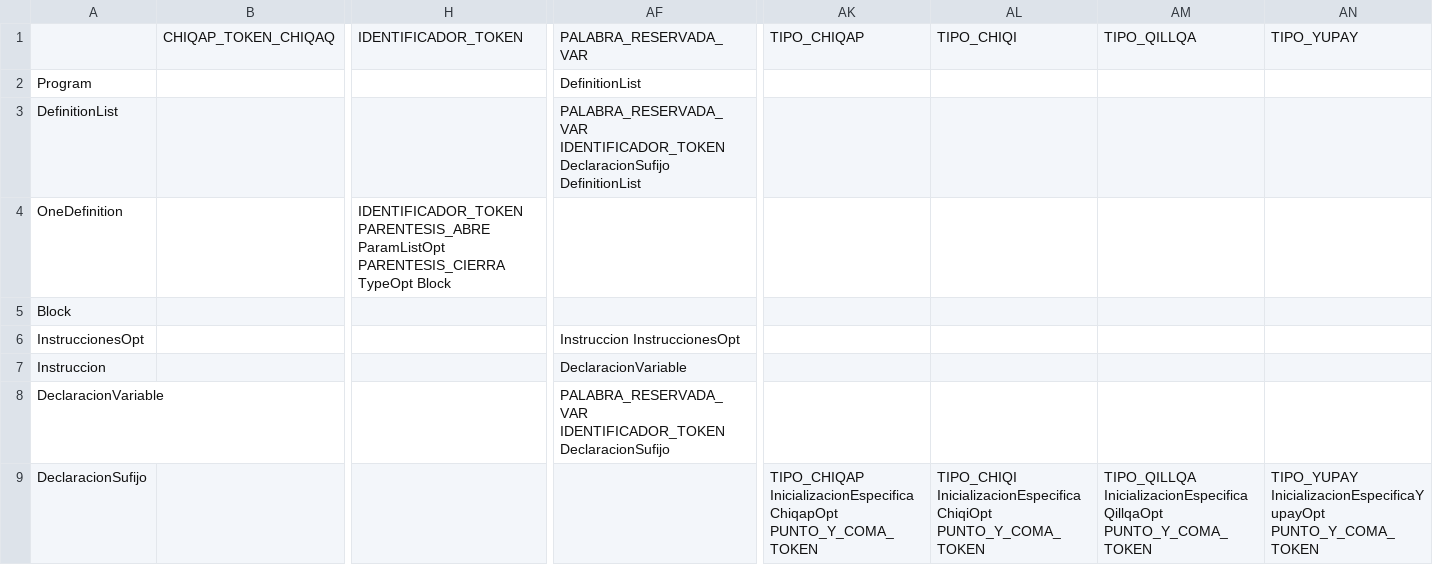
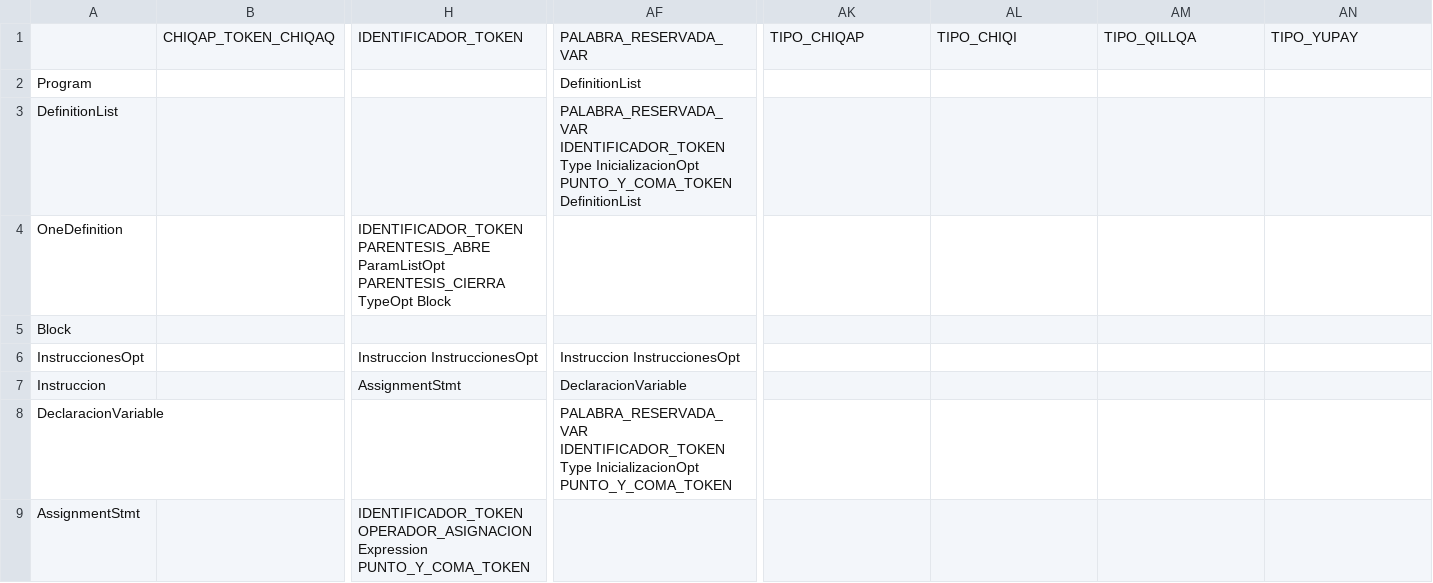
Before and after one commit to JhordanSir/Compiladores, a CSV file: Gramática/tablitaTransiciones.csv, drawn as a sheet; only a part is shown, gaps mark what is left out; removed rows and columns are numbered as before the commit, all else as after; rows hold the shown columns only; the diff covers the shown part only; the diff names each change by its address in the sheet, - before the commit and + after, or states it on an @@ line.

Commit message:
Actualiza gramática y archivos de entrada; modifica definiciones de variables y estructuras de control.

```diff
--- a/Gramática/tablitaTransiciones.csv
+++ b/Gramática/tablitaTransiciones.csv
-AF3: PALABRA_RESERVADA_VAR IDENTIFICADOR_TOKEN DeclaracionSufijo DefinitionList
+AF3: PALABRA_RESERVADA_VAR IDENTIFICADOR_TOKEN Type InicializacionOpt PUNTO_Y_COMA_TOKEN DefinitionList
-H6: (empty)
+H6: Instruccion InstruccionesOpt
-H7: (empty)
+H7: AssignmentStmt
-AF8: PALABRA_RESERVADA_VAR IDENTIFICADOR_TOKEN DeclaracionSufijo
+AF8: PALABRA_RESERVADA_VAR IDENTIFICADOR_TOKEN Type InicializacionOpt PUNTO_Y_COMA_TOKEN
-row 9: DeclaracionSufijo |  |  |  | TIPO_CHIQAP InicializacionEspecificaChiqapOpt PUNTO_Y_COMA_TOKEN | TIPO_CHIQI InicializacionEspecificaChiqiOpt PUNTO_Y_COMA_TOKEN | TIPO_QILLQA InicializacionEspecificaQillqaOpt PUNTO_Y_COMA_TOKEN | TIPO_YUPAY InicializacionEspecificaYupayOpt PUNTO_Y_COMA_TOKEN
+row 9: AssignmentStmt |  | IDENTIFICADOR_TOKEN OPERADOR_ASIGNACION Expression PUNTO_Y_COMA_TOKEN
```
Also changed, not shown: 7 removed rows and 4 edited cells elsewhere in this file, 13 other files.
